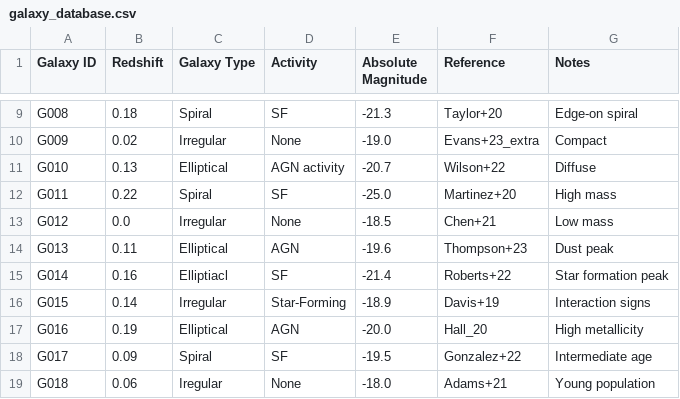
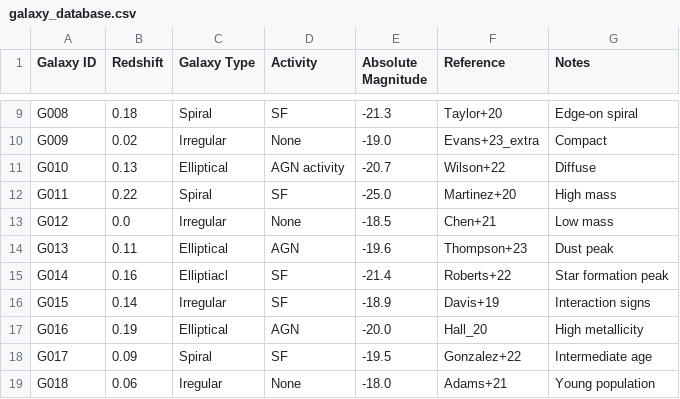
Before and after one commit to iaa-so-training/github2024_session2, a CSV file: galaxy_database.csv, drawn as a sheet; only a part is shown, gaps mark what is left out.

Commit message:
Update galaxy_database.csv
replaced Star-Forming with SF

```diff
--- a/galaxy_database.csv
+++ b/galaxy_database.csv
@@ -15,3 +15,3 @@ G013,0.11,Elliptical,AGN,-19.6,Thompson+23,Dust peak
 G014,0.16,Elliptiacl,SF,-21.4,Roberts+22,Star formation peak
-G015,0.14,Irregular,Star-Forming,-18.9,Davis+19,Interaction signs
+G015,0.14,Irregular,SF,-18.9,Davis+19,Interaction signs
 G016,0.19,Elliptical,AGN,-20.0,Hall_20,High metallicity
```
